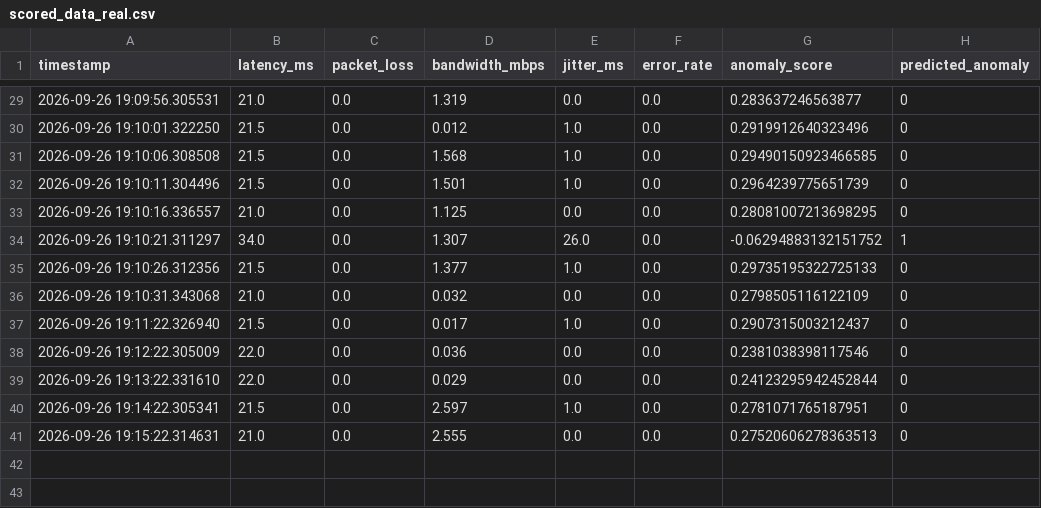
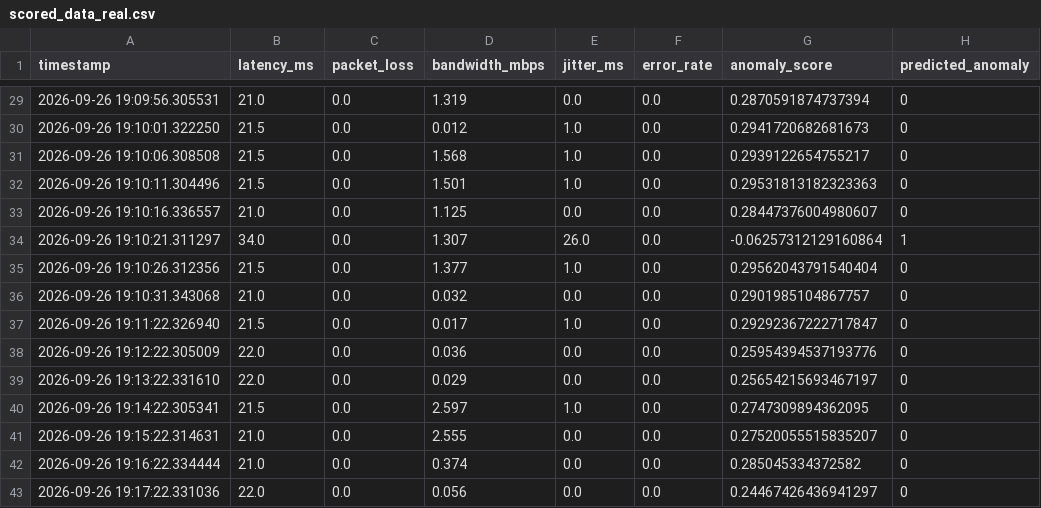
Before and after one commit to knandhini2208/netwatch-ai-monitor, a CSV file: scored_data_real.csv, drawn as a sheet; only a part is shown, gaps mark what is left out; the diff covers the shown part only.

```diff
--- a/scored_data_real.csv
+++ b/scored_data_real.csv
@@ -29,13 +29,15 @@ timestamp,latency_ms,packet_loss,bandwidth_mbps,jitter_ms,error_rate,anomaly_sco
-2026-09-26 19:09:56.305531,21.0,0.0,1.319,0.0,0.0,0.283637246563877,0
-2026-09-26 19:10:01.322250,21.5,0.0,0.012,1.0,0.0,0.2919912640323496,0
-2026-09-26 19:10:06.308508,21.5,0.0,1.568,1.0,0.0,0.29490150923466585,0
-2026-09-26 19:10:11.304496,21.5,0.0,1.501,1.0,0.0,0.2964239775651739,0
-2026-09-26 19:10:16.336557,21.0,0.0,1.125,0.0,0.0,0.28081007213698295,0
-2026-09-26 19:10:21.311297,34.0,0.0,1.307,26.0,0.0,-0.06294883132151752,1
-2026-09-26 19:10:26.312356,21.5,0.0,1.377,1.0,0.0,0.29735195322725133,0
-2026-09-26 19:10:31.343068,21.0,0.0,0.032,0.0,0.0,0.2798505116122109,0
-2026-09-26 19:11:22.326940,21.5,0.0,0.017,1.0,0.0,0.2907315003212437,0
-2026-09-26 19:12:22.305009,22.0,0.0,0.036,0.0,0.0,0.2381038398117546,0
-2026-09-26 19:13:22.331610,22.0,0.0,0.029,0.0,0.0,0.24123295942452844,0
-2026-09-26 19:14:22.305341,21.5,0.0,2.597,1.0,0.0,0.2781071765187951,0
-2026-09-26 19:15:22.314631,21.0,0.0,2.555,0.0,0.0,0.27520606278363513,0
+2026-09-26 19:09:56.305531,21.0,0.0,1.319,0.0,0.0,0.2870591874737394,0
+2026-09-26 19:10:01.322250,21.5,0.0,0.012,1.0,0.0,0.2941720682681673,0
+2026-09-26 19:10:06.308508,21.5,0.0,1.568,1.0,0.0,0.2939122654755217,0
+2026-09-26 19:10:11.304496,21.5,0.0,1.501,1.0,0.0,0.29531813182323363,0
+2026-09-26 19:10:16.336557,21.0,0.0,1.125,0.0,0.0,0.28447376004980607,0
+2026-09-26 19:10:21.311297,34.0,0.0,1.307,26.0,0.0,-0.06257312129160864,1
+2026-09-26 19:10:26.312356,21.5,0.0,1.377,1.0,0.0,0.29562043791540404,0
+2026-09-26 19:10:31.343068,21.0,0.0,0.032,0.0,0.0,0.2901985104867757,0
+2026-09-26 19:11:22.326940,21.5,0.0,0.017,1.0,0.0,0.29292367222717847,0
+2026-09-26 19:12:22.305009,22.0,0.0,0.036,0.0,0.0,0.25954394537193776,0
+2026-09-26 19:13:22.331610,22.0,0.0,0.029,0.0,0.0,0.25654215693467197,0
+2026-09-26 19:14:22.305341,21.5,0.0,2.597,1.0,0.0,0.2747309894362095,0
+2026-09-26 19:15:22.314631,21.0,0.0,2.555,0.0,0.0,0.27520055515835207,0
+2026-09-26 19:16:22.334444,21.0,0.0,0.374,0.0,0.0,0.285045334372582,0
+2026-09-26 19:17:22.331036,22.0,0.0,0.056,0.0,0.0,0.24467426436941297,0
```
Also changed, not shown: 28 edited cells elsewhere in this file, alerts_real.csv, network_data_real.csv, 1 other file.
